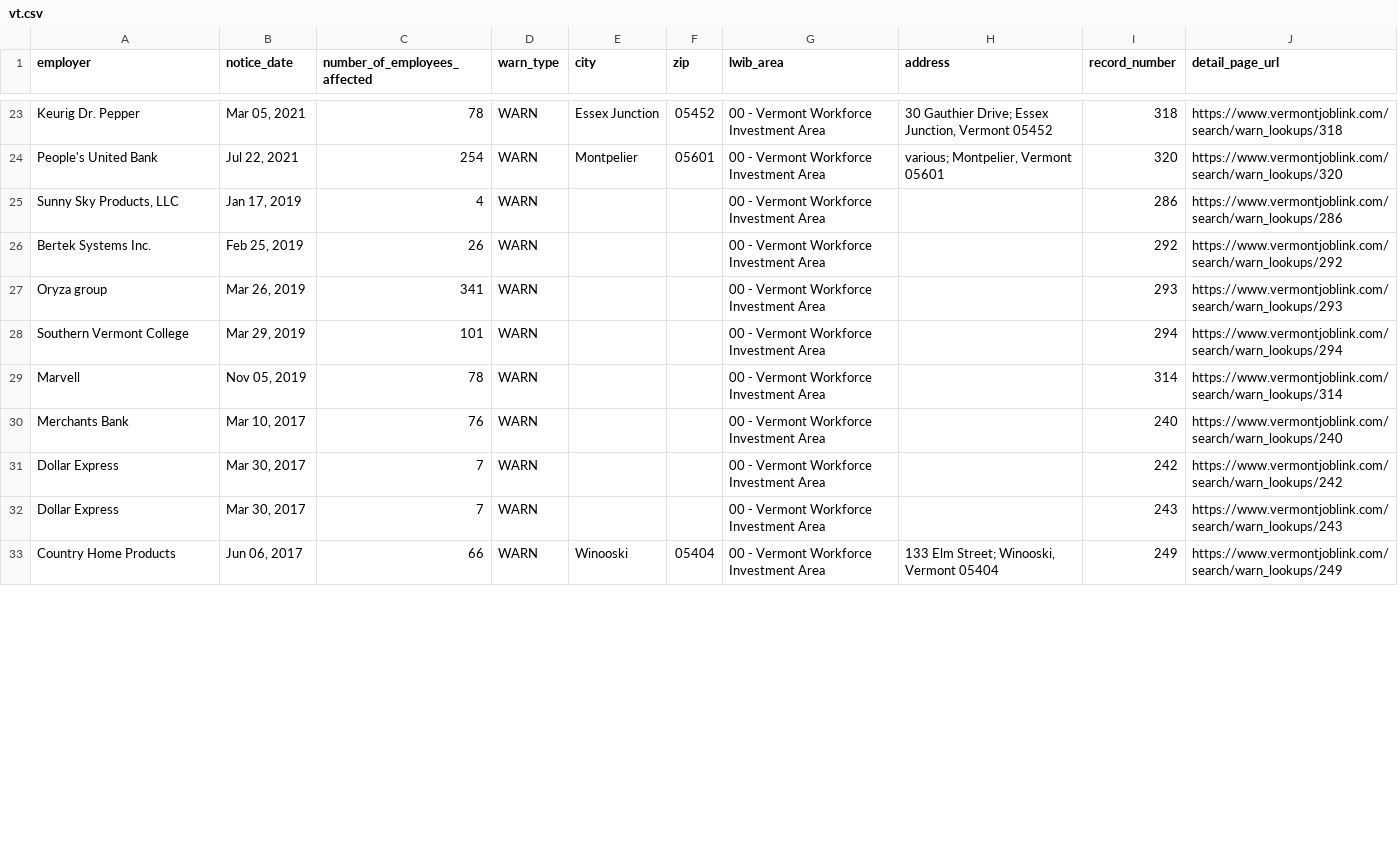
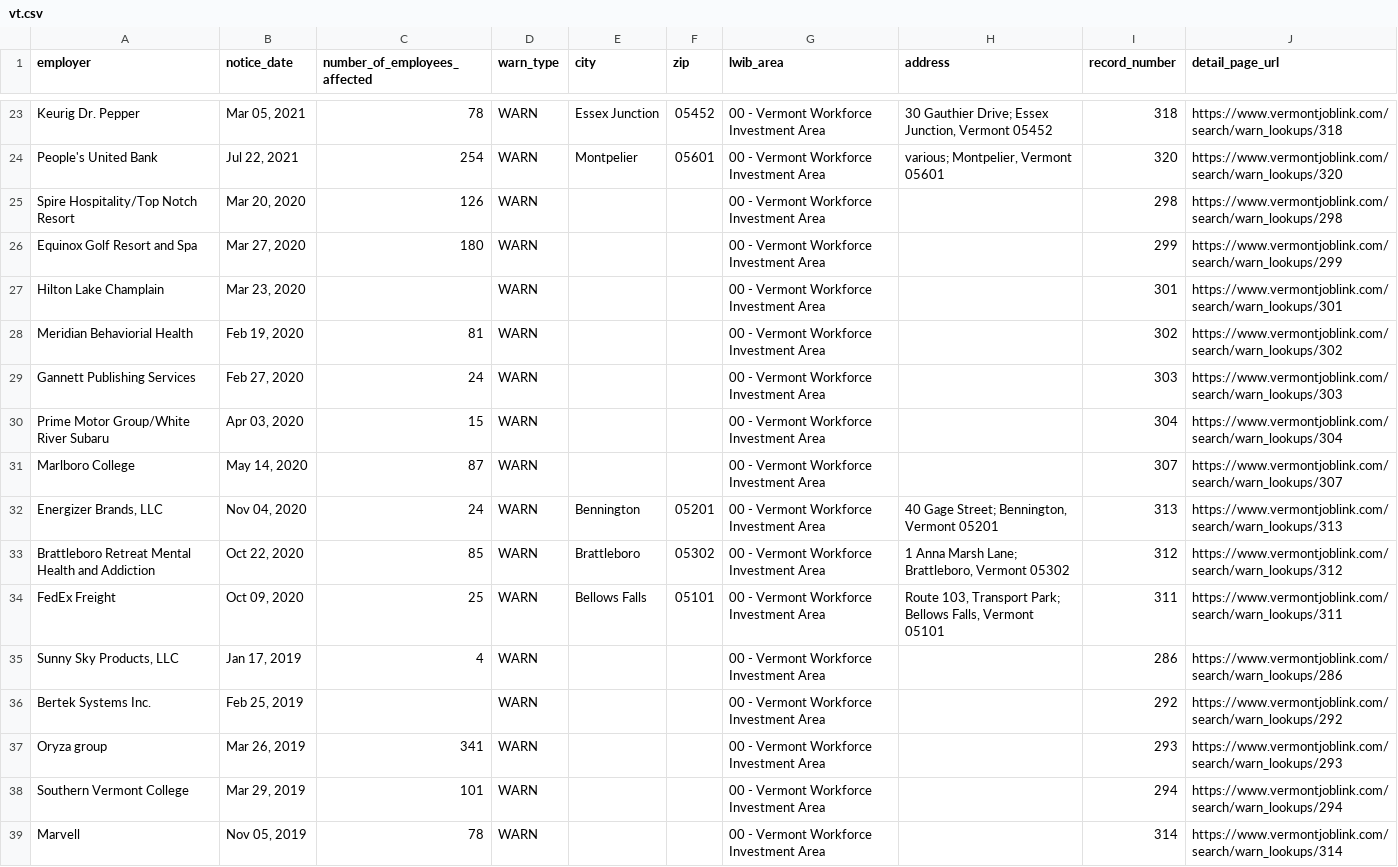
Before and after one commit to FTS-IE/warn-notice-actions, a CSV file: data/vt.csv, drawn as a sheet; only a part is shown, gaps mark what is left out; the shorter side is filled out with more unchanged rows; the diff covers the shown part only.

```diff
--- a/data/vt.csv
+++ b/data/vt.csv
@@ -24,4 +24,14 @@ Keurig Dr. Pepper,"Mar 05, 2021",78,WARN,Essex Junction,05452,00 - Vermont Workf
 People's United Bank,"Jul 22, 2021",254,WARN,Montpelier,05601,00 - Vermont Workforce Investment Area,"various; Montpelier, Vermont 05601",320,https://www.vermontjoblink.com/search/warn_lookups/320
+Spire Hospitality/Top Notch Resort,"Mar 20, 2020",126,WARN,,,00 - Vermont Workforce Investment Area,,298,https://www.vermontjoblink.com/search/warn_lookups/298
+Equinox Golf Resort and Spa,"Mar 27, 2020",180,WARN,,,00 - Vermont Workforce Investment Area,,299,https://www.vermontjoblink.com/search/warn_lookups/299
+Hilton Lake Champlain,"Mar 23, 2020",,WARN,,,00 - Vermont Workforce Investment Area,,301,https://www.vermontjoblink.com/search/warn_lookups/301
+Meridian Behaviorial Health,"Feb 19, 2020",81,WARN,,,00 - Vermont Workforce Investment Area,,302,https://www.vermontjoblink.com/search/warn_lookups/302
+Gannett Publishing Services,"Feb 27, 2020",24,WARN,,,00 - Vermont Workforce Investment Area,,303,https://www.vermontjoblink.com/search/warn_lookups/303
+Prime Motor Group/White River Subaru,"Apr 03, 2020",15,WARN,,,00 - Vermont Workforce Investment Area,,304,https://www.vermontjoblink.com/search/warn_lookups/304
+Marlboro College,"May 14, 2020",87,WARN,,,00 - Vermont Workforce Investment Area,,307,https://www.vermontjoblink.com/search/warn_lookups/307
+"Energizer Brands, LLC","Nov 04, 2020",24,WARN,Bennington,05201,00 - Vermont Workforce Investment Area,"40 Gage Street; Bennington, Vermont 05201",313,https://www.vermontjoblink.com/search/warn_lookups/313
+Brattleboro Retreat Mental Health and Addiction,"Oct 22, 2020",85,WARN,Brattleboro,05302,00 - Vermont Workforce Investment Area,"1 Anna Marsh Lane; Brattleboro, Vermont 05302",312,https://www.vermontjoblink.com/search/warn_lookups/312
+FedEx Freight,"Oct 09, 2020",25,WARN,Bellows Falls,05101,00 - Vermont Workforce Investment Area,"Route 103, Transport Park; Bellows Falls, Vermont 05101",311,https://www.vermontjoblink.com/search/warn_lookups/311
 "Sunny Sky Products, LLC","Jan 17, 2019",4,WARN,,,00 - Vermont Workforce Investment Area,,286,https://www.vermontjoblink.com/search/warn_lookups/286
-Bertek Systems Inc.,"Feb 25, 2019",26,WARN,,,00 - Vermont Workforce Investment Area,,292,https://www.vermontjoblink.com/search/warn_lookups/292
+Bertek Systems Inc.,"Feb 25, 2019",,WARN,,,00 - Vermont Workforce Investment Area,,292,https://www.vermontjoblink.com/search/warn_lookups/292
 Oryza group,"Mar 26, 2019",341,WARN,,,00 - Vermont Workforce Investment Area,,293,https://www.vermontjoblink.com/search/warn_lookups/293
```
Also changed, not shown: 8 added rows and 20 edited cells elsewhere in this file, data/ct.csv, data/de.csv, 11 other files.
